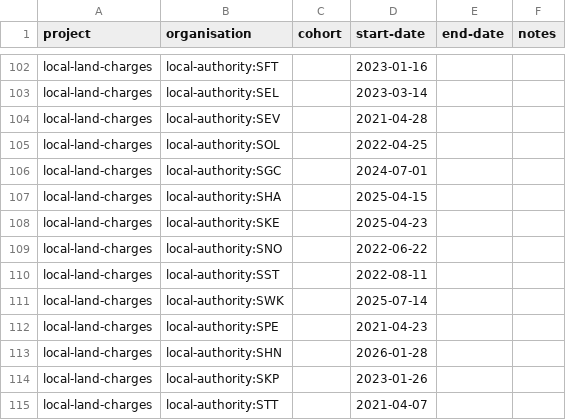
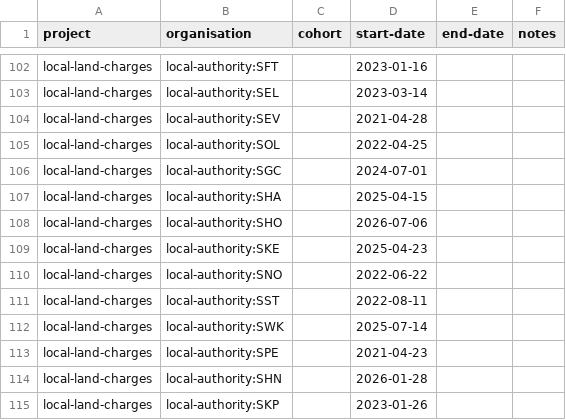
Before and after one commit to digital-land/specification, a CSV file: specification/project-organisation.csv, drawn as a sheet; only a part is shown, gaps mark what is left out; the shorter side is filled out with more unchanged rows.

Commit message:
Rebuilt specification 2026-06-22

```diff
--- a/specification/project-organisation.csv
+++ b/specification/project-organisation.csv
@@ -107,2 +107,3 @@ local-land-charges,local-authority:SGC,,2024-07-01,,
 local-land-charges,local-authority:SHA,,2025-04-15,,
+local-land-charges,local-authority:SHO,,2026-07-06,,
 local-land-charges,local-authority:SKE,,2025-04-23,,
```
